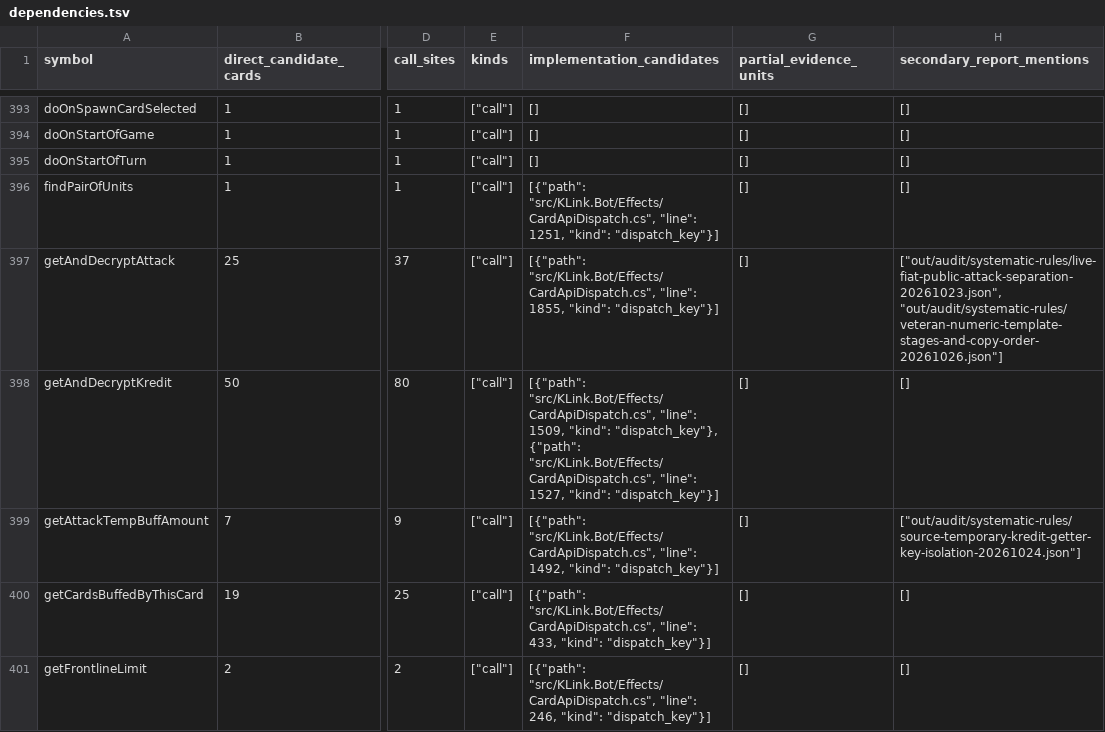
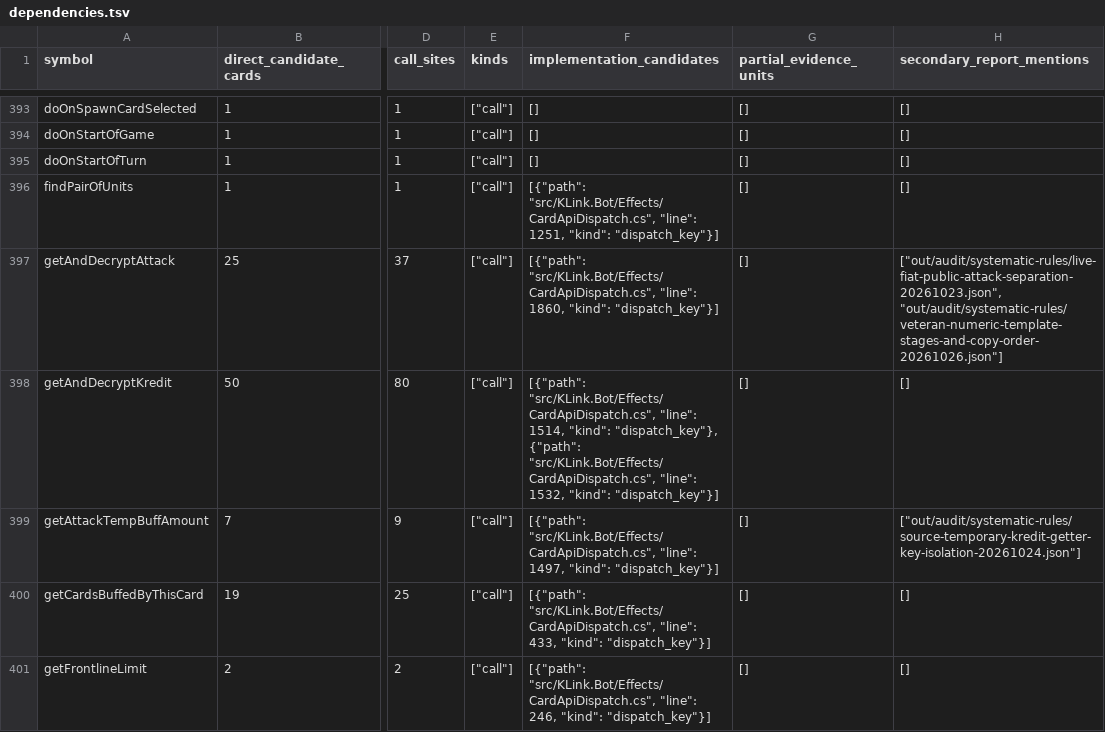
Before and after one commit to Xuewu-awa/KLink-bot, a TSV file: out/audit/coverage-matrix/dependencies.tsv, drawn as a sheet; only a part is shown, gaps mark what is left out; the diff covers the shown part only; the diff names each change by its address in the sheet, - before the commit and + after, or states it on an @@ line.

```diff
--- a/out/audit/coverage-matrix/dependencies.tsv
+++ b/out/audit/coverage-matrix/dependencies.tsv
-F397 (implementation_candidates): …"src/KLink.Bot/Effects/CardApiDispatch.cs", "line": 1855, "kind": "dispatch_key"}]
+F397 (implementation_candidates): …"src/KLink.Bot/Effects/CardApiDispatch.cs", "line": 1860, "kind": "dispatch_key"}]
-F398 (implementation_candidates): …"src/KLink.Bot/Effects/CardApiDispatch.cs", "line": 1509, "kind": "dispatch_key"}, {"path": "src/KLink.Bot/Effects/CardApiDispatch.cs", "line": 1527, "kind": "dispatch_key"}]
+F398 (implementation_candidates): …"src/KLink.Bot/Effects/CardApiDispatch.cs", "line": 1514, "kind": "dispatch_key"}, {"path": "src/KLink.Bot/Effects/CardApiDispatch.cs", "line": 1532, "kind": "dispatch_key"}]
-F399 (implementation_candidates): …"src/KLink.Bot/Effects/CardApiDispatch.cs", "line": 1492, "kind": "dispatch_key"}]
+F399 (implementation_candidates): …"src/KLink.Bot/Effects/CardApiDispatch.cs", "line": 1497, "kind": "dispatch_key"}]
```
Also changed, not shown: 68 edited cells elsewhere in this file, out/audit/coverage-matrix/reports.tsv, 11 other files.
